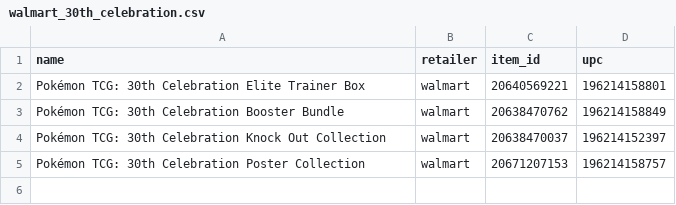
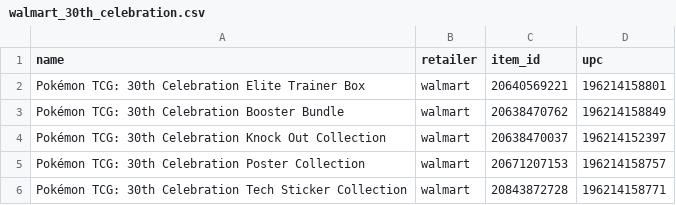
Before and after one commit to Tallcharles81/NFL-optimizer-2, a CSV file: pokemon-restock-monitor/catalog/walmart_30th_celebration.csv, drawn as a sheet.

```diff
--- a/pokemon-restock-monitor/catalog/walmart_30th_celebration.csv
+++ b/pokemon-restock-monitor/catalog/walmart_30th_celebration.csv
@@ -5 +5,2 @@ Pokémon TCG: 30th Celebration Knock Out Collection,walmart,20638470037,19621415
 Pokémon TCG: 30th Celebration Poster Collection,walmart,20671207153,196214158757
+Pokémon TCG: 30th Celebration Tech Sticker Collection,walmart,20843872728,196214158771
```
Also changed, not shown: 1 other file.
